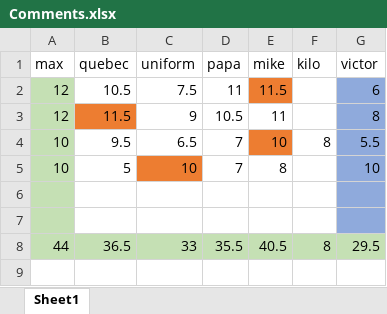
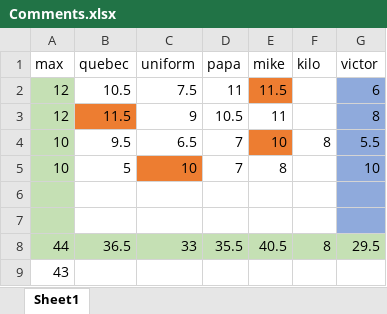
Before and after one commit to dkeske/webeng, an Excel workbook: Comments.xlsx, sheet Sheet1, drawn as a sheet; values as stored, in another font and other column widths than the file's, no borders; the diff names each change by its address in the sheet, - before the commit and + after, or states it on an @@ line.

Commit message:
Added more comments

```diff
--- a/Comments.xlsx (sheet Sheet1)
+++ b/Comments.xlsx (sheet Sheet1)
+row 9: 43
```
